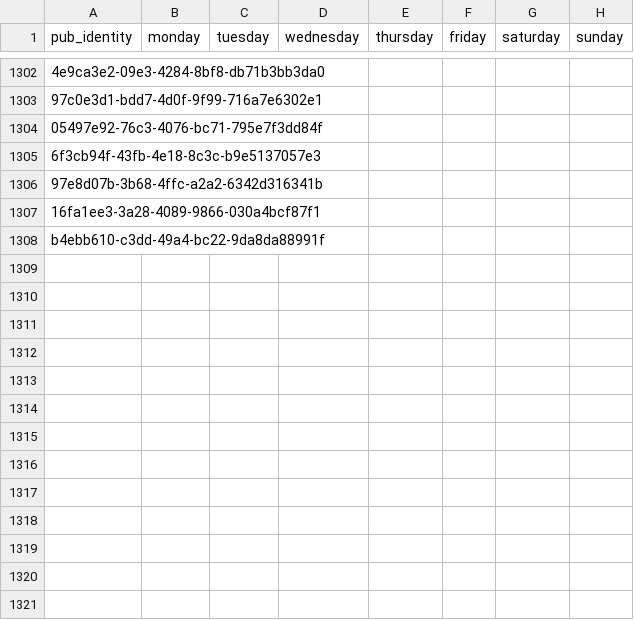
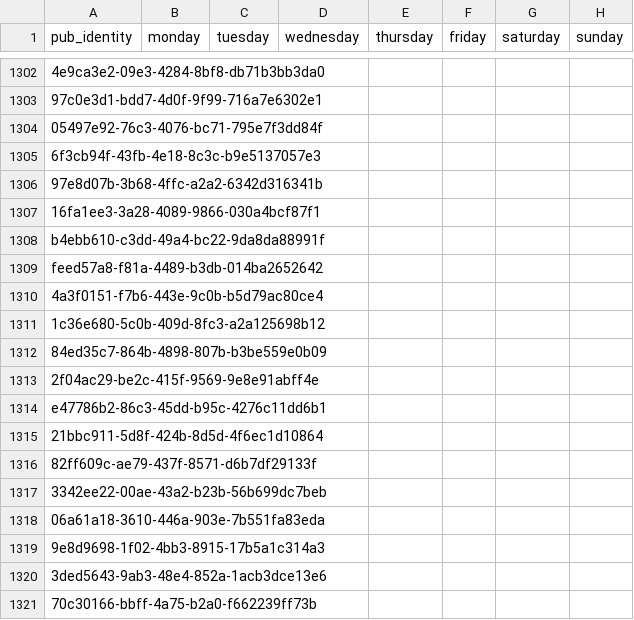
Before and after one commit to cartsmate/thepubpicker, a CSV file: files/diary.csv, drawn as a sheet; only a part is shown, gaps mark what is left out; the diff names each change by its address in the sheet, - before the commit and + after, or states it on an @@ line.

```diff
--- a/files/diary.csv
+++ b/files/diary.csv
+row 1309: feed57a8-f81a-4489-b3db-014ba2652642
+row 1310: 4a3f0151-f7b6-443e-9c0b-b5d79ac80ce4
+row 1311: 1c36e680-5c0b-409d-8fc3-a2a125698b12
+row 1312: 84ed35c7-864b-4898-807b-b3be559e0b09
+row 1313: 2f04ac29-be2c-415f-9569-9e8e91abff4e
+row 1314: e47786b2-86c3-45dd-b95c-4276c11dd6b1
+row 1315: 21bbc911-5d8f-424b-8d5d-4f6ec1d10864
+row 1316: 82ff609c-ae79-437f-8571-d6b7df29133f
+row 1317: 3342ee22-00ae-43a2-b23b-56b699dc7beb
+row 1318: 06a61a18-3610-446a-903e-7b551fa83eda
+row 1319: 9e8d9698-1f02-4bb3-8915-17b5a1c314a3
+row 1320: 3ded5643-9ab3-48e4-852a-1acb3dce13e6
+row 1321: 70c30166-bbff-4a75-b2a0-f662239ff73b
```
Also changed, not shown: files/details.csv, files/reviews.csv, 2 other files.
